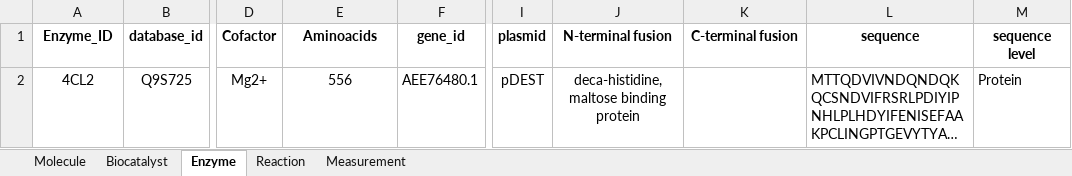
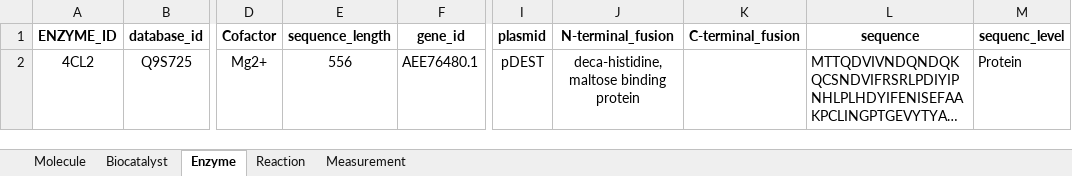
Before and after one commit to haeussma/carin-db, an Excel workbook: uploads/lilly_data.xlsx, sheet Enzyme, drawn as a sheet; only a part is shown, gaps mark what is left out; long unchanged cells end in …; values as stored, in another font and other column widths than the file's, no borders; the diff names each change by its address in the sheet, - before the commit and + after, or states it on an @@ line.

```diff
--- a/uploads/lilly_data.xlsx (sheet Enzyme)
+++ b/uploads/lilly_data.xlsx (sheet Enzyme)
-A1: Enzyme_ID
+A1: ENZYME_ID
-E1: Aminoacids
+E1: sequence_length
-J1: N-terminal fusion
+J1: N-terminal_fusion
-K1: C-terminal fusion
+K1: C-terminal_fusion
-M1: sequence level
+M1: sequenc_level
```
Also changed, not shown: sheet Biocatalyst, sheet Measurement, sheet Reaction, sheet Molecule, 39 other files.
